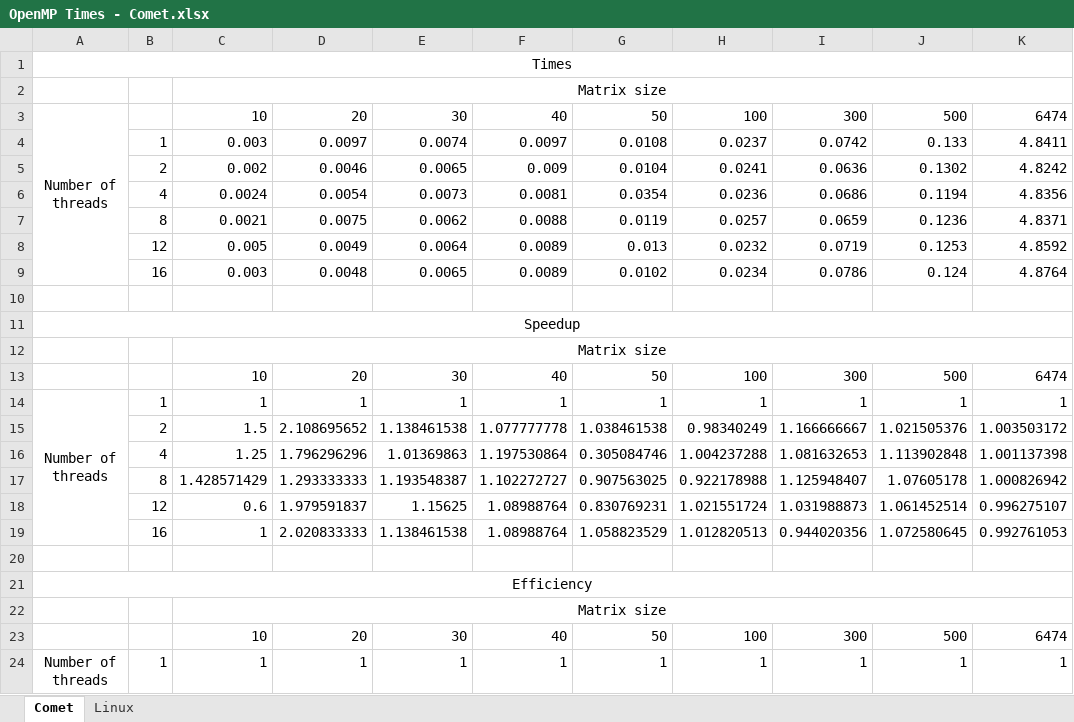
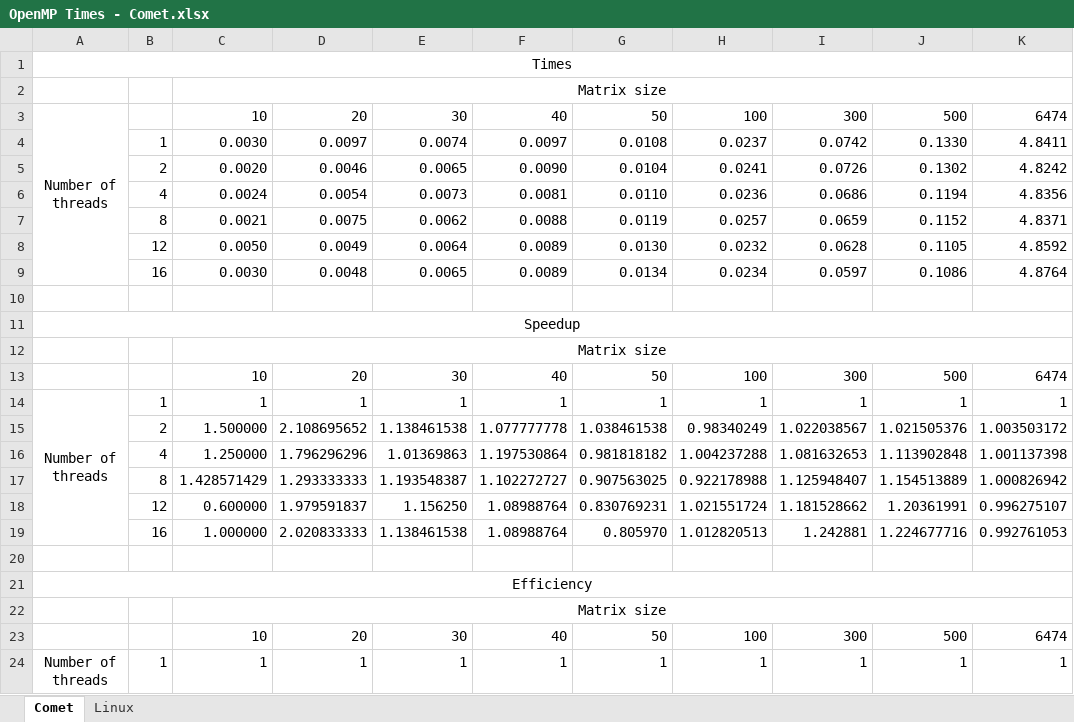
Before and after one commit to CAW0139/IT338Dijkstra-sProject, an Excel workbook: OpenMP Times - Comet.xlsx, sheet Comet, drawn as a sheet; only a part is shown; values as stored, in another font and other column widths than the file's, no borders; charts and pictures not drawn; the diff covers the shown part only; the diff names each change by its address in the sheet, - before the commit and + after, or states it on an @@ line.

Commit message:
Re-did some comet times for consistency

```diff
--- a/OpenMP Times - Comet.xlsx (sheet Comet)
+++ b/OpenMP Times - Comet.xlsx (sheet Comet)
-C4: 0.003
+C4: 0.0030
-J4: 0.133
+J4: 0.1330
-C5: 0.002
+C5: 0.0020
-F5: 0.009
+F5: 0.0090
-I5: 0.0636
+I5: 0.0726
-G6: 0.0354
+G6: 0.0110
-J7: 0.1236
+J7: 0.1152
-C8: 0.005
+C8: 0.0050
-G8: 0.013
+G8: 0.0130
-I8: 0.0719
+I8: 0.0628
-J8: 0.1253
+J8: 0.1105
-C9: 0.003
+C9: 0.0030
-G9: 0.0102
+G9: 0.0134
-I9: 0.0786
+I9: 0.0597
-J9: 0.124
+J9: 0.1086
-C15: 1.5
+C15: 1.500000
-I15: 1.166666667
+I15: 1.022038567
-C16: 1.25
+C16: 1.250000
-G16: 0.305084746
+G16: 0.981818182
-J17: 1.07605178
+J17: 1.154513889
-C18: 0.6
+C18: 0.600000
-E18: 1.15625
+E18: 1.156250
-I18: 1.031988873
+I18: 1.181528662
-J18: 1.061452514
+J18: 1.20361991
-C19: 1
+C19: 1.000000
-G19: 1.058823529
+G19: 0.805970
-I19: 0.944020356
+I19: 1.242881
-J19: 1.072580645
+J19: 1.224677716
```
Also changed, not shown: 12 edited cells elsewhere in this sheet, charts or pictures.
